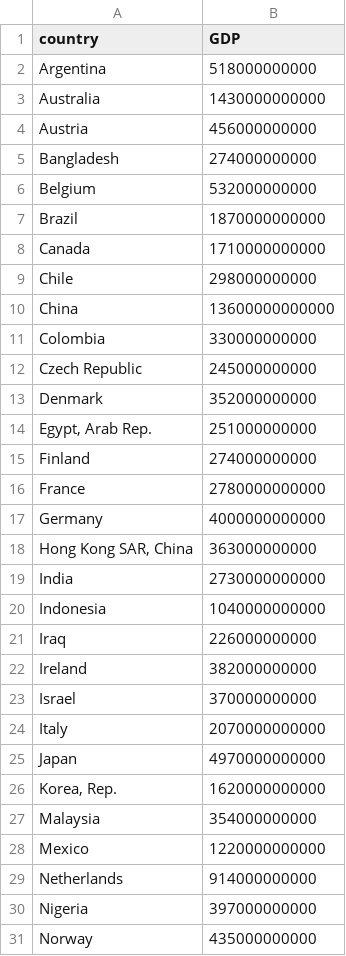
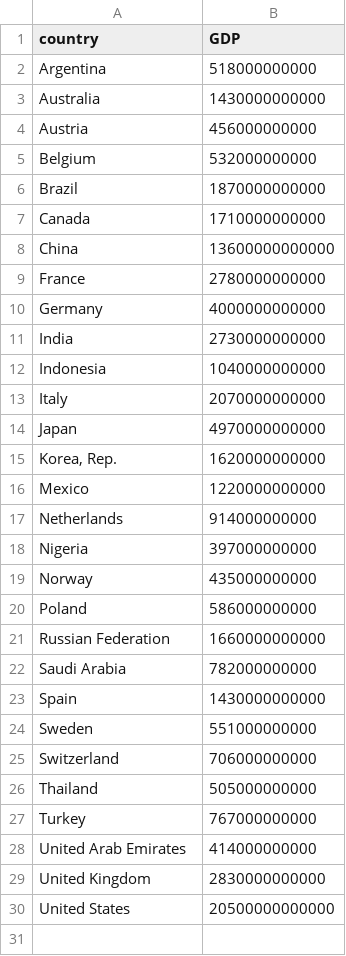
Before and after one commit to jshuabanks/mycourseworkassignment, a CSV file: top50gdpinworld.csv, drawn as a sheet; only a part is shown; the shorter side is filled out with more unchanged rows; the diff covers the shown part only.

Commit message:
changed to top 30 countries gdp

```diff
--- a/top50gdpinworld.csv
+++ b/top50gdpinworld.csv
@@ -4,3 +4,2 @@ Australia,1430000000000
 Austria,456000000000
-Bangladesh,274000000000
 Belgium,532000000000
@@ -8,17 +7,7 @@ Brazil,1870000000000
 Canada,1710000000000
-Chile,298000000000
 China,13600000000000
-Colombia,330000000000
-Czech Republic,245000000000
-Denmark,352000000000
-"Egypt, Arab Rep.",251000000000
-Finland,274000000000
 France,2780000000000
 Germany,4000000000000
-"Hong Kong SAR, China",363000000000
 India,2730000000000
 Indonesia,1040000000000
-Iraq,226000000000
-Ireland,382000000000
-Israel,370000000000
 Italy,2070000000000
@@ -26,3 +15,2 @@ Japan,4970000000000
 "Korea, Rep.",1620000000000
-Malaysia,354000000000
 Mexico,1220000000000
```
Also changed, not shown: 8 removed rows elsewhere in this file.
